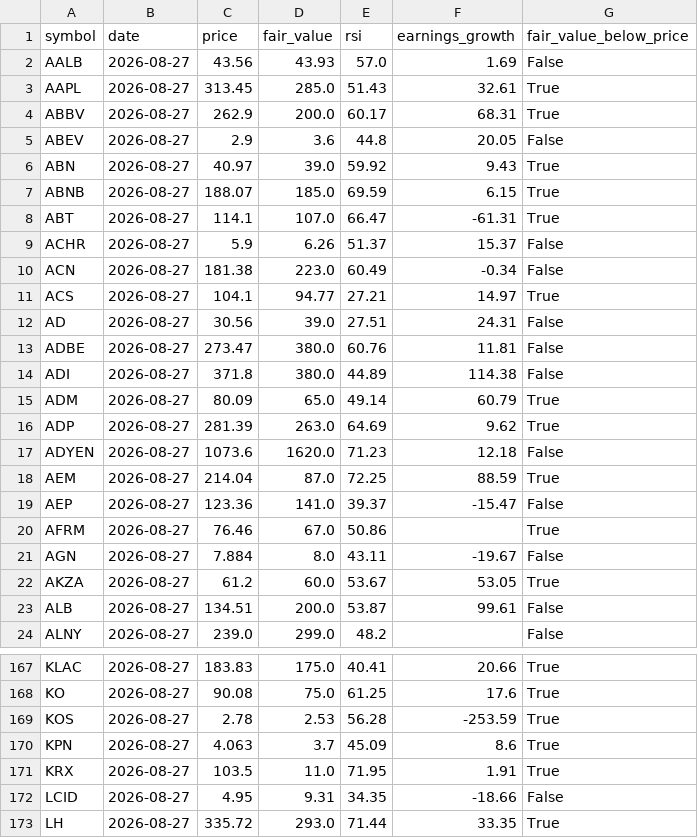
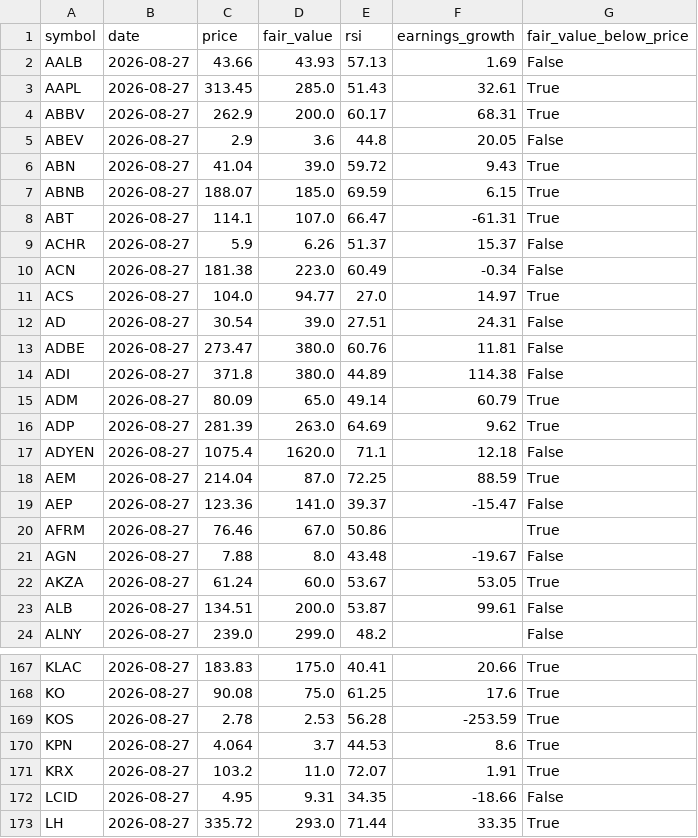
Before and after one commit to Bas-de-G/stock_rsi_screener, a CSV file: data/latest.csv, drawn as a sheet; only a part is shown, gaps mark what is left out; the diff covers the shown part only.

```diff
--- a/data/latest.csv
+++ b/data/latest.csv
@@ -1,3 +1,3 @@
 symbol,date,price,fair_value,rsi,earnings_growth,fair_value_below_price
-AALB,2026-08-27,43.56,43.93,57.0,1.69,False
+AALB,2026-08-27,43.66,43.93,57.13,1.69,False
 AAPL,2026-08-27,313.45,285.0,51.43,32.61,True
@@ -5,3 +5,3 @@ ABBV,2026-08-27,262.9,200.0,60.17,68.31,True
 ABEV,2026-08-27,2.9,3.6,44.8,20.05,False
-ABN,2026-08-27,40.97,39.0,59.92,9.43,True
+ABN,2026-08-27,41.04,39.0,59.72,9.43,True
 ABNB,2026-08-27,188.07,185.0,69.59,6.15,True
@@ -10,4 +10,4 @@ ACHR,2026-08-27,5.9,6.26,51.37,15.37,False
 ACN,2026-08-27,181.38,223.0,60.49,-0.34,False
-ACS,2026-08-27,104.1,94.77,27.21,14.97,True
-AD,2026-08-27,30.56,39.0,27.51,24.31,False
+ACS,2026-08-27,104.0,94.77,27.0,14.97,True
+AD,2026-08-27,30.54,39.0,27.51,24.31,False
 ADBE,2026-08-27,273.47,380.0,60.76,11.81,False
@@ -16,3 +16,3 @@ ADM,2026-08-27,80.09,65.0,49.14,60.79,True
 ADP,2026-08-27,281.39,263.0,64.69,9.62,True
-ADYEN,2026-08-27,1073.6,1620.0,71.23,12.18,False
+ADYEN,2026-08-27,1075.4,1620.0,71.1,12.18,False
 AEM,2026-08-27,214.04,87.0,72.25,88.59,True
@@ -20,4 +20,4 @@ AEP,2026-08-27,123.36,141.0,39.37,-15.47,False
 AFRM,2026-08-27,76.46,67.0,50.86,,True
-AGN,2026-08-27,7.884,8.0,43.11,-19.67,False
-AKZA,2026-08-27,61.2,60.0,53.67,53.05,True
+AGN,2026-08-27,7.88,8.0,43.48,-19.67,False
+AKZA,2026-08-27,61.24,60.0,53.67,53.05,True
 ALB,2026-08-27,134.51,200.0,53.87,99.61,False
@@ -169,4 +169,4 @@ KO,2026-08-27,90.08,75.0,61.25,17.6,True
 KOS,2026-08-27,2.78,2.53,56.28,-253.59,True
-KPN,2026-08-27,4.063,3.7,45.09,8.6,True
-KRX,2026-08-27,103.5,11.0,71.95,1.91,True
+KPN,2026-08-27,4.064,3.7,44.53,8.6,True
+KRX,2026-08-27,103.2,11.0,72.07,1.91,True
 LCID,2026-08-27,4.95,9.31,34.35,-18.66,False
```
Also changed, not shown: 95 edited cells elsewhere in this file, 1 other file.
